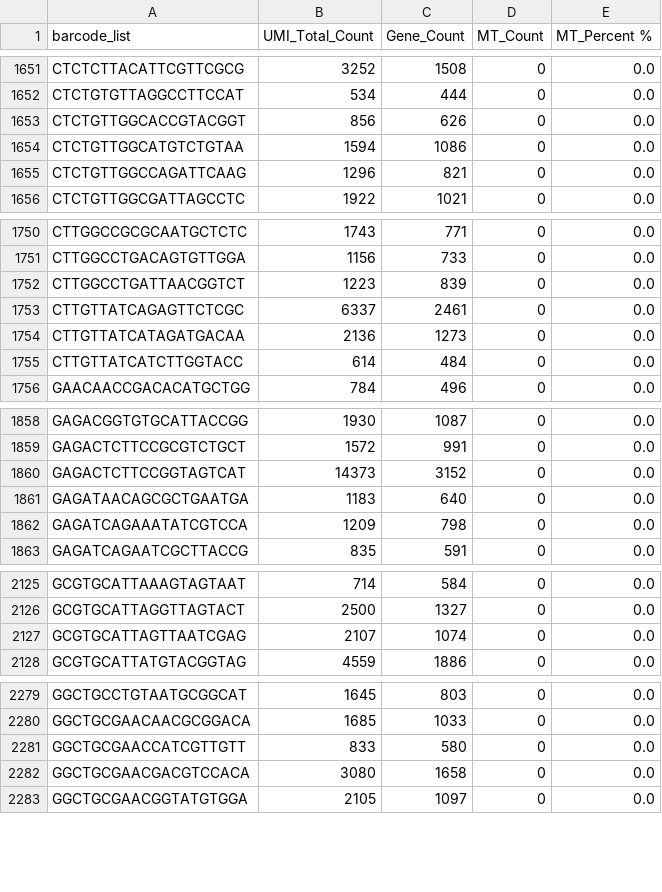
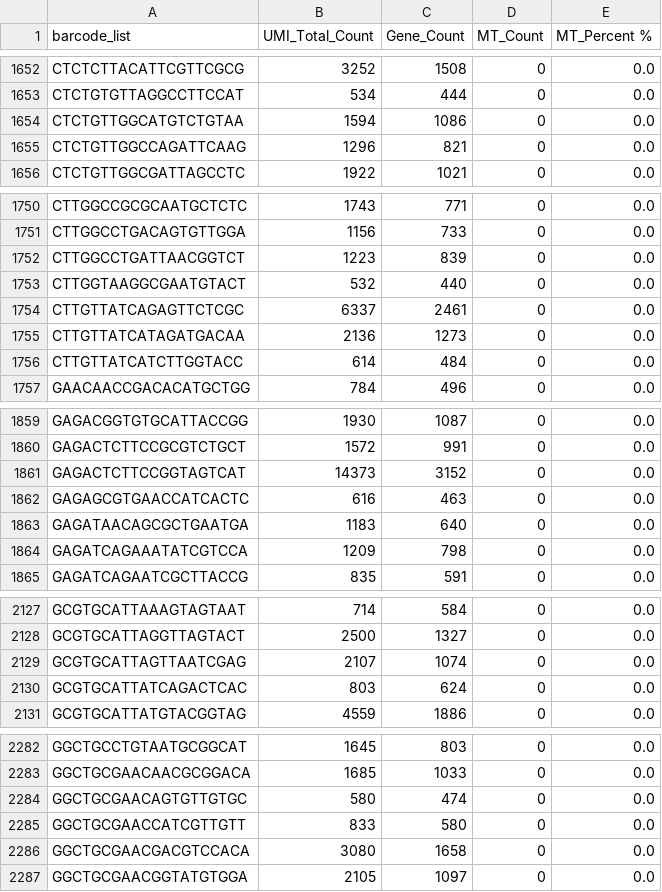
Before and after one commit to shaperones/athaliana_trv_scrnaseq, a CSV file: sources/mobivision_stats_alt_trv/L2/cell_metrics.csv, drawn as a sheet; only a part is shown, gaps mark what is left out; the diff covers the shown part only.

```diff
--- a/sources/mobivision_stats_alt_trv/L2/cell_metrics.csv
+++ b/sources/mobivision_stats_alt_trv/L2/cell_metrics.csv
@@ -1652,3 +1653,2 @@ CTCTCTTACATTCGTTCGCG,3252,1508,0,0.0
 CTCTGTGTTAGGCCTTCCAT,534,444,0,0.0
-CTCTGTTGGCACCGTACGGT,856,626,0,0.0
 CTCTGTTGGCATGTCTGTAA,1594,1086,0,0.0
@@ -1752,2 +1752,3 @@ CTTGGCCTGACAGTGTTGGA,1156,733,0,0.0
 CTTGGCCTGATTAACGGTCT,1223,839,0,0.0
+CTTGGTAAGGCGAATGTACT,532,440,0,0.0
 CTTGTTATCAGAGTTCTCGC,6337,2461,0,0.0
@@ -1860,2 +1861,3 @@ GAGACTCTTCCGCGTCTGCT,1572,991,0,0.0
 GAGACTCTTCCGGTAGTCAT,14373,3152,0,0.0
+GAGAGCGTGAACCATCACTC,616,463,0,0.0
 GAGATAACAGCGCTGAATGA,1183,640,0,0.0
@@ -2127,2 +2129,3 @@ GCGTGCATTAGGTTAGTACT,2500,1327,0,0.0
 GCGTGCATTAGTTAATCGAG,2107,1074,0,0.0
+GCGTGCATTATCAGACTCAC,803,624,0,0.0
 GCGTGCATTATGTACGGTAG,4559,1886,0,0.0
@@ -2280,2 +2283,3 @@ GGCTGCCTGTAATGCGGCAT,1645,803,0,0.0
 GGCTGCGAACAACGCGGACA,1685,1033,0,0.0
+GGCTGCGAACAGTGTTGTGC,580,474,0,0.0
 GGCTGCGAACCATCGTTGTT,833,580,0,0.0
```
Also changed, not shown: 7 added rows and 2 removed rows elsewhere in this file, sources/mobivision_stats_alt_trv/L1/Map_stats.csv, sources/mobivision_stats_alt_trv/L1/cell_metrics.csv, 13 other files.
